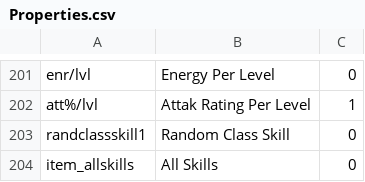
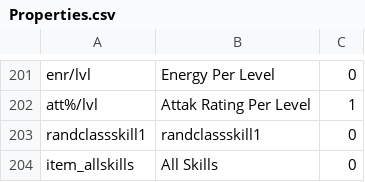
Before and after one commit to HaddadBenjamin/Micro-Social-Network-Backend, a CSV file: DiabloII.Items/DiabloII.Items/Files/Properties.csv, drawn as a sheet; only a part is shown, gaps mark what is left out.

```diff
--- a/DiabloII.Items/DiabloII.Items/Files/Properties.csv
+++ b/DiabloII.Items/DiabloII.Items/Files/Properties.csv
@@ -202,3 +202,3 @@ enr/lvl;Energy Per Level;0
 att%/lvl;Attak Rating Per Level;1
-randclassskill1;Random Class Skill;0
+randclassskill1;randclassskill1;0
 item_allskills;All Skills;0
```
Also changed, not shown: 2 other files.
